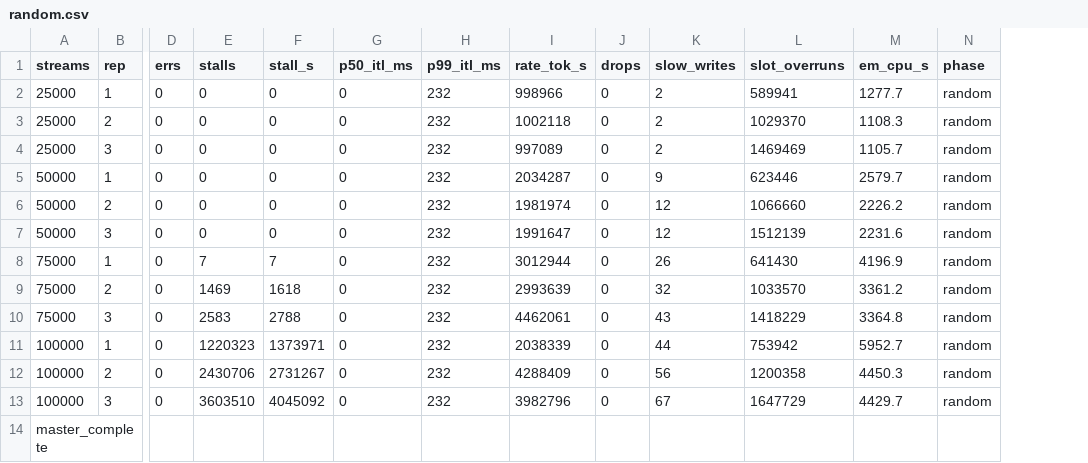
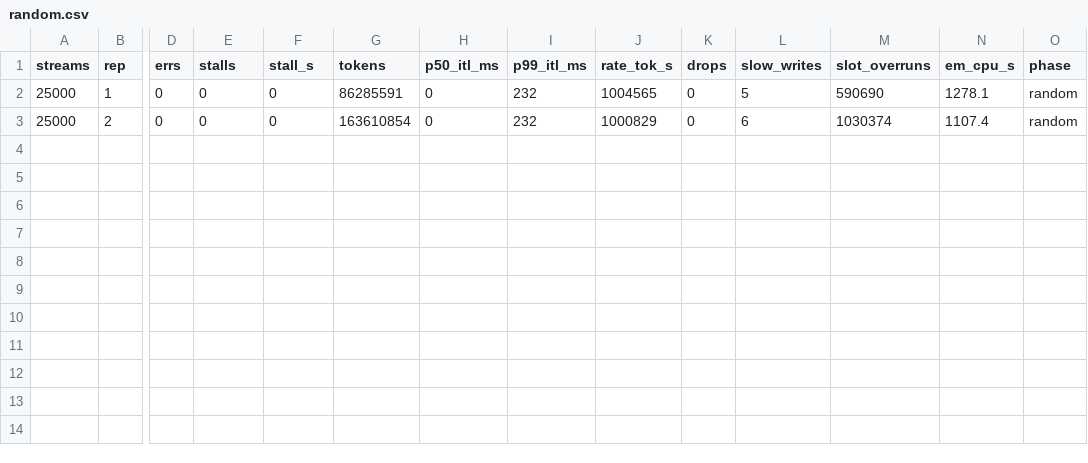
Before and after one commit to davidlin2k/cloudlab-profile, a CSV file: clock/results/random.csv, drawn as a sheet; only a part is shown, gaps mark what is left out; removed rows and columns are numbered as before the commit, all else as after; rows hold the shown columns only; the diff names each change by its address in the sheet, - before the commit and + after, or states it on an @@ line.

Commit message:
C1-CLOCK: result note 1, FINDINGS C1-CLOCK.1/.2, CLAIMS C-001..C-003, checkpoint at stop

```diff
--- a/clock/results/random.csv
+++ b/clock/results/random.csv
+column G (tokens), rows 2-3: 86285591 | 163610854
-J2 (rate_tok_s): 998966
+J2 (rate_tok_s): 1004565
-L2 (slow_writes): 2
+L2 (slow_writes): 5
-M2 (slot_overruns): 589941
+M2 (slot_overruns): 590690
-N2 (em_cpu_s): 1277.7
+N2 (em_cpu_s): 1278.1
-J3 (rate_tok_s): 1002118
+J3 (rate_tok_s): 1000829
-L3 (slow_writes): 2
+L3 (slow_writes): 6
-M3 (slot_overruns): 1029370
+M3 (slot_overruns): 1030374
-N3 (em_cpu_s): 1108.3
+N3 (em_cpu_s): 1107.4
-row 4: 25000 | 3 | 0 | 0 | 0 | 0 | 232 | 997089 | 0 | 2 | 1469469 | 1105.7 | random
-row 5: 50000 | 1 | 0 | 0 | 0 | 0 | 232 | 2034287 | 0 | 9 | 623446 | 2579.7 | random
-row 6: 50000 | 2 | 0 | 0 | 0 | 0 | 232 | 1981974 | 0 | 12 | 1066660 | 2226.2 | random
-row 7: 50000 | 3 | 0 | 0 | 0 | 0 | 232 | 1991647 | 0 | 12 | 1512139 | 2231.6 | random
-row 8: 75000 | 1 | 0 | 7 | 7 | 0 | 232 | 3012944 | 0 | 26 | 641430 | 4196.9 | random
-row 9: 75000 | 2 | 0 | 1469 | 1618 | 0 | 232 | 2993639 | 0 | 32 | 1033570 | 3361.2 | random
-row 10: 75000 | 3 | 0 | 2583 | 2788 | 0 | 232 | 4462061 | 0 | 43 | 1418229 | 3364.8 | random
-row 11: 100000 | 1 | 0 | 1220323 | 1373971 | 0 | 232 | 2038339 | 0 | 44 | 753942 | 5952.7 | random
-row 12: 100000 | 2 | 0 | 2430706 | 2731267 | 0 | 232 | 4288409 | 0 | 56 | 1200358 | 4450.3 | random
-row 13: 100000 | 3 | 0 | 3603510 | 4045092 | 0 | 232 | 3982796 | 0 | 67 | 1647729 | 4429.7 | random
-row 14: master_complete
```
Also changed, not shown: clock/results/aligned.csv, 6 other files.
